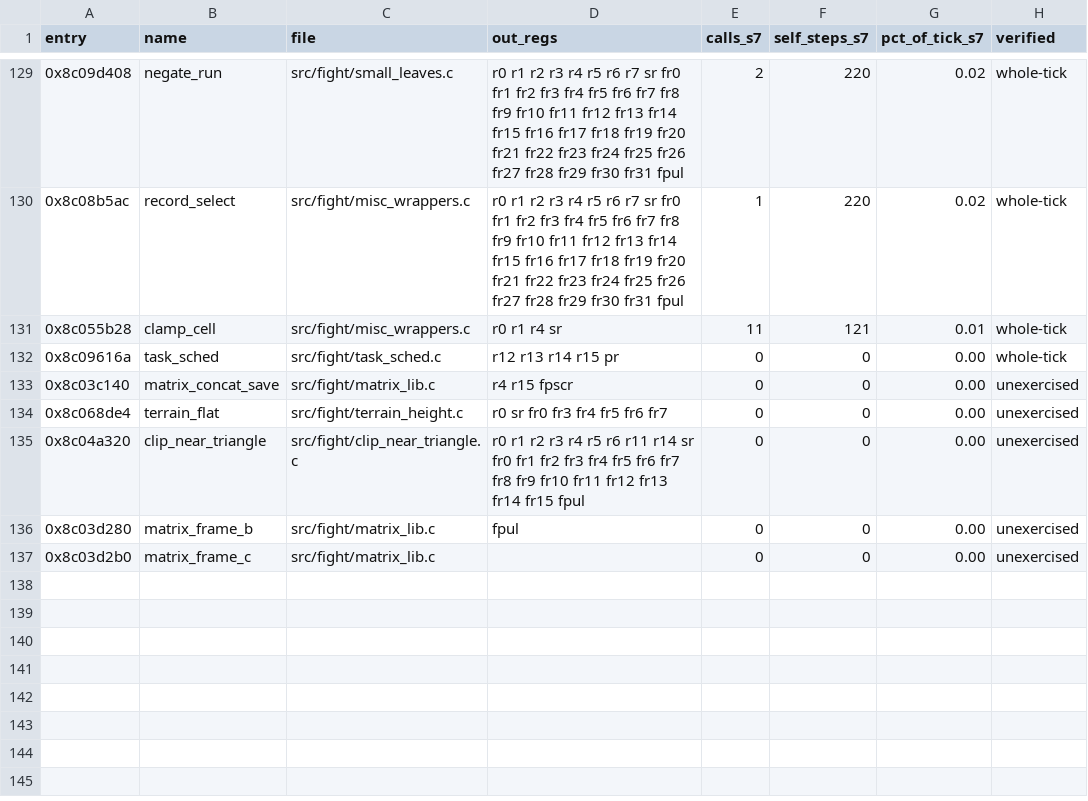
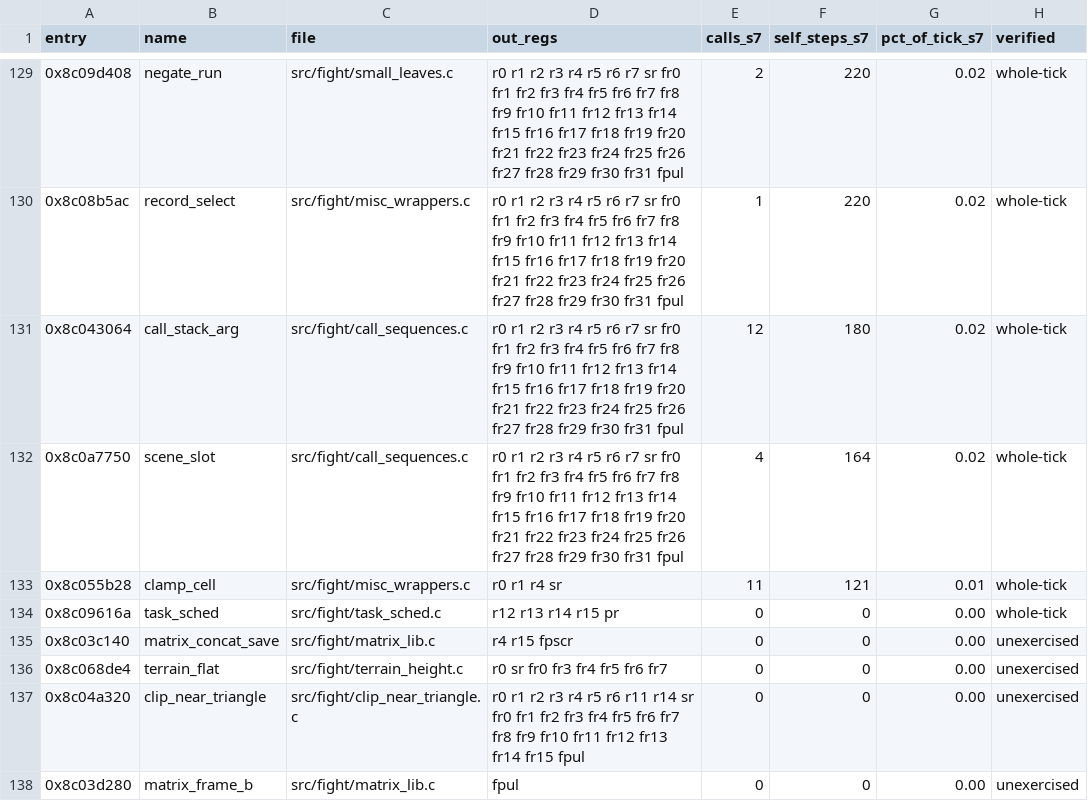
Before and after one commit to celsowm/vf3-decomp, a CSV file: docs/readable_status.csv, drawn as a sheet; only a part is shown, gaps mark what is left out; the shorter side is filled out with more unchanged rows.

```diff
--- a/docs/readable_status.csv
+++ b/docs/readable_status.csv
@@ -130,2 +130,4 @@ entry,name,file,out_regs,calls_s7,self_steps_s7,pct_of_tick_s7,verified
 0x8c08b5ac,record_select,src/fight/misc_wrappers.c,r0 r1 r2 r3 r4 r5 r6 r7 sr fr0 fr1 fr2 fr3 fr4 fr5 fr6 fr7 fr8 fr9 fr10 fr11 fr12 fr13 fr14 fr15 fr16 fr17 fr18 fr19 fr20 fr21 fr22 fr23 fr24 fr25 fr26 fr27 fr28 fr29 fr30 fr31 fpul,1,220,0.02,whole-tick
+0x8c043064,call_stack_arg,src/fight/call_sequences.c,r0 r1 r2 r3 r4 r5 r6 r7 sr fr0 fr1 fr2 fr3 fr4 fr5 fr6 fr7 fr8 fr9 fr10 fr11 fr12 fr13 fr14 fr15 fr16 fr17 fr18 fr19 fr20 fr21 fr22 fr23 fr24 fr25 fr26 fr27 fr28 fr29 fr30 fr31 fpul,12,180,0.02,whole-tick
+0x8c0a7750,scene_slot,src/fight/call_sequences.c,r0 r1 r2 r3 r4 r5 r6 r7 sr fr0 fr1 fr2 fr3 fr4 fr5 fr6 fr7 fr8 fr9 fr10 fr11 fr12 fr13 fr14 fr15 fr16 fr17 fr18 fr19 fr20 fr21 fr22 fr23 fr24 fr25 fr26 fr27 fr28 fr29 fr30 fr31 fpul,4,164,0.02,whole-tick
 0x8c055b28,clamp_cell,src/fight/misc_wrappers.c,r0 r1 r4 sr,11,121,0.01,whole-tick
```
Also changed, not shown: 6 other files.
